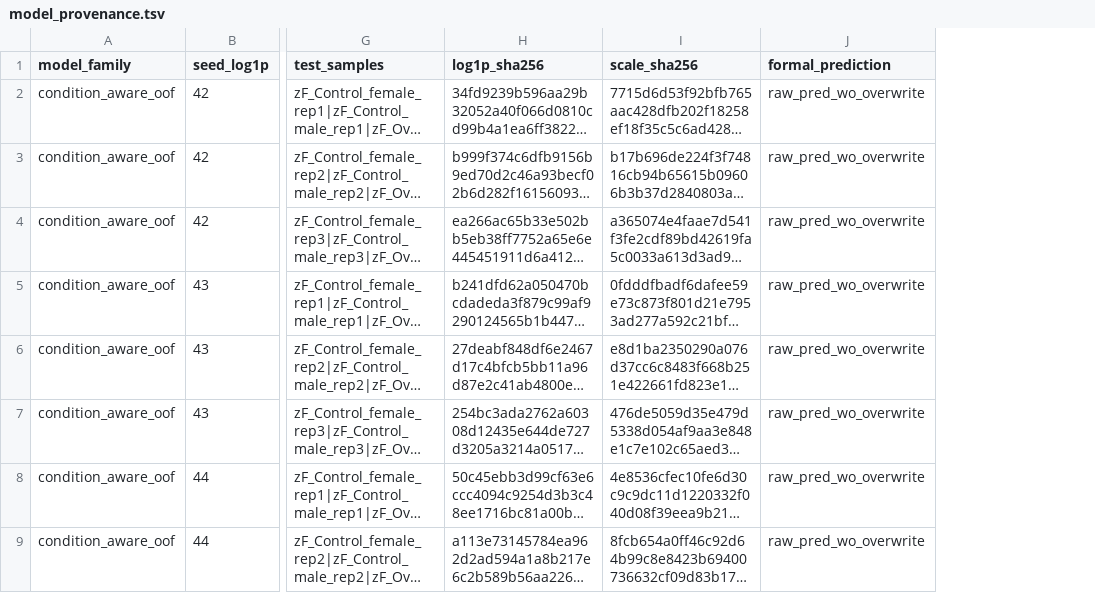
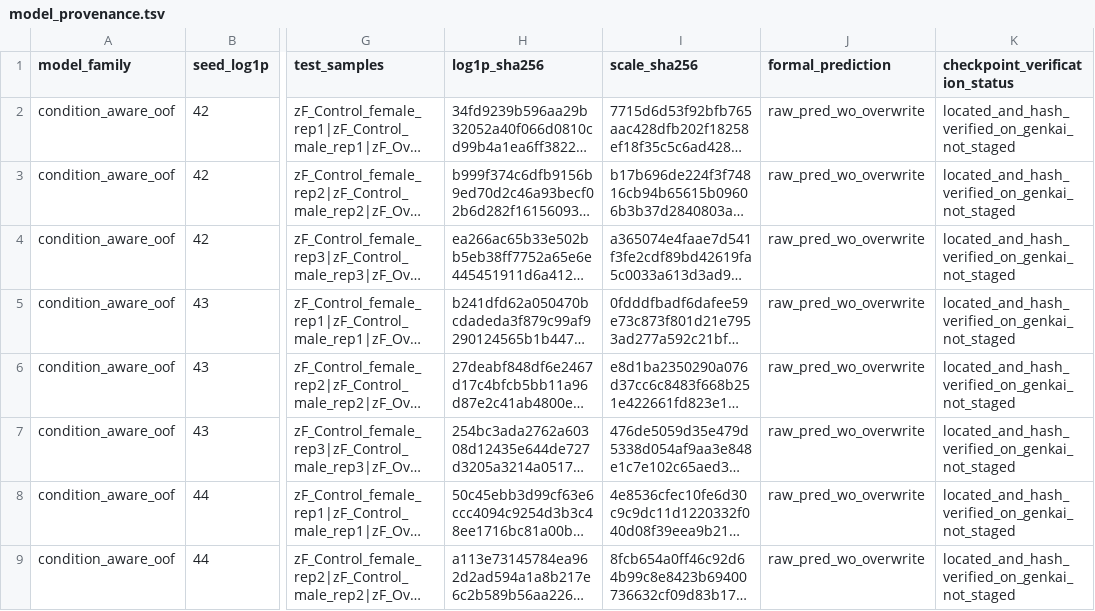
Before and after one commit to takbaba-lab/Top2All-Reproducibility, a TSV file: reproducibility/model_provenance.tsv, drawn as a sheet; only a part is shown, gaps mark what is left out; long unchanged cells end in …; the diff names each change by its address in the sheet, - before the commit and + after, or states it on an @@ line.

Commit message:
Recover and verify production assets from Genkai

```diff
--- a/reproducibility/model_provenance.tsv
+++ b/reproducibility/model_provenance.tsv
+column K (checkpoint_verification_status), rows 2-9: all located_and_hash_verified_on_genkai_not_staged
```
Also changed, not shown: reproducibility/THIRD_PARTY_RESOURCES.tsv, 13 other files.
